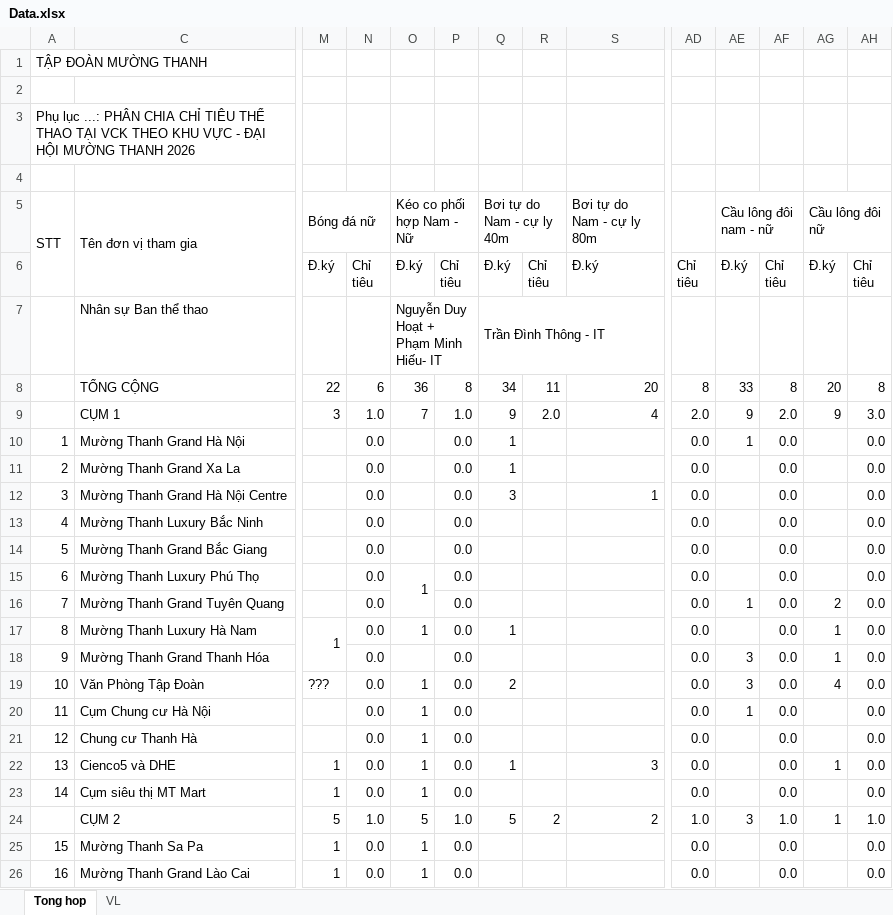
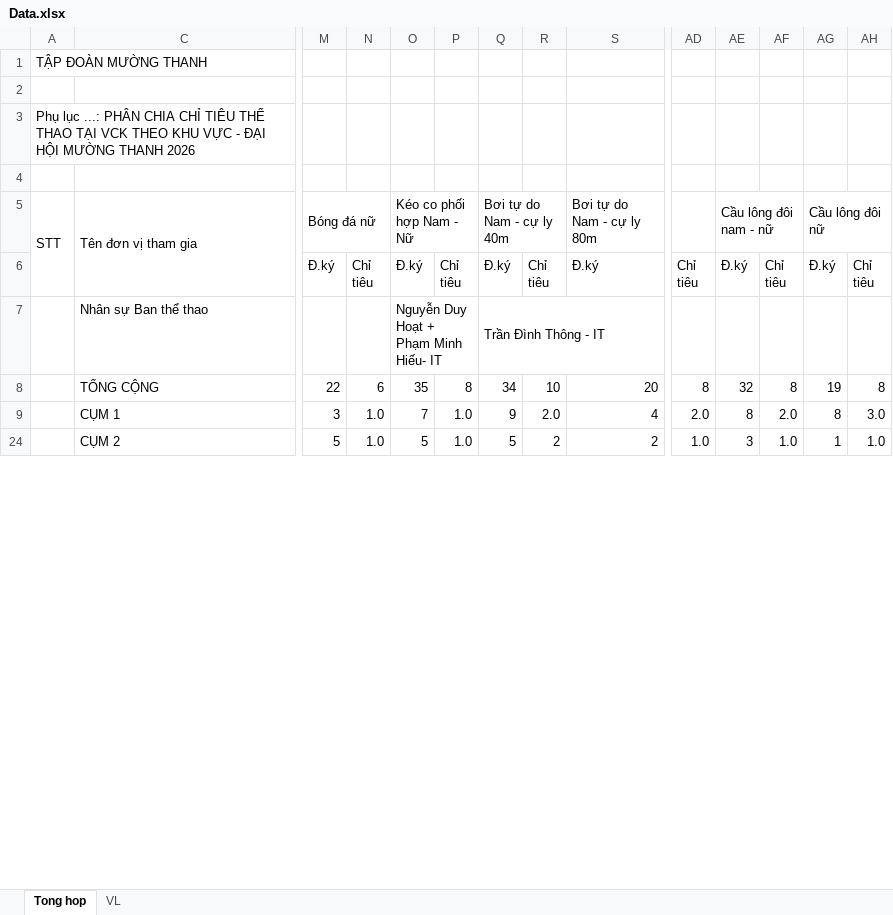
Before and after one commit to ntlong12ios/sport, an Excel workbook: Data.xlsx, sheet Tong hop, drawn as a sheet; only a part is shown, gaps mark what is left out; values as stored, in another font and other column widths than the file's, no cell formats; charts and pictures and conditional formats not drawn; removed rows and columns are numbered as before the commit, all else as after; rows hold the shown columns only; the diff covers the shown part only; the diff names each change by its address in the sheet, - before the commit and + after, or states it on an @@ line.

```diff
--- a/Data.xlsx (sheet Tong hop)
+++ b/Data.xlsx (sheet Tong hop)
-O8 (Kéo co phối hợp Nam - Nữ): 36
+O8 (Kéo co phối hợp Nam - Nữ): 35
-R8: 11
+R8: 10
-AE8 (Cầu lông đôi nam - nữ): 33
+AE8 (Cầu lông đôi nam - nữ): 32
-AG8 (Cầu lông đôi nữ): 20
+AG8 (Cầu lông đôi nữ): 19
-AE9 (Cầu lông đôi nam - nữ): 9
+AE9 (Cầu lông đôi nam - nữ): 8
-AG9 (Cầu lông đôi nữ): 9
+AG9 (Cầu lông đôi nữ): 8
@@ row 10 hidden: 1 | Mường Thanh Grand Hà Nội |  | 0.0 |  | 0.0 | 1 |  |  | 0.0 | 1 | 0.0 |  | 0.0 @@
@@ row 11 hidden: 2 | Mường Thanh Grand Xa La |  | 0.0 |  | 0.0 | 1 |  |  | 0.0 |  | 0.0 |  | 0.0 @@
@@ row 12 hidden: 3 | Mường Thanh Grand Hà Nội Centre |  | 0.0 |  | 0.0 | 3 |  | 1 | 0.0 |  | 0.0 |  | 0.0 @@
@@ row 13 hidden: 4 | Mường Thanh Luxury Bắc Ninh |  | 0.0 |  | 0.0 |  |  |  | 0.0 |  | 0.0 |  | 0.0 @@
@@ row 14 hidden: 5 | Mường Thanh Grand Bắc Giang |  | 0.0 |  | 0.0 |  |  |  | 0.0 |  | 0.0 |  | 0.0 @@
@@ row 15 hidden: 6 | Mường Thanh Luxury Phú Thọ |  | 0.0 | 1 | 0.0 |  |  |  | 0.0 |  | 0.0 |  | 0.0 @@
@@ row 16 hidden: 7 | Mường Thanh Grand Tuyên Quang |  | 0.0 |  | 0.0 |  |  |  | 0.0 | 1 | 0.0 | 2 | 0.0 @@
@@ row 17 hidden: 8 | Mường Thanh Luxury Hà Nam | 1 | 0.0 | 1 | 0.0 | 1 |  |  | 0.0 |  | 0.0 | 1 | 0.0 @@
@@ row 18 hidden: 9 | Mường Thanh Grand Thanh Hóa |  | 0.0 |  | 0.0 |  |  |  | 0.0 | 3 | 0.0 | 1 | 0.0 @@
-row 19: 10 | Văn Phòng Tập Đoàn | ??? | 0.0 | 1 | 0.0 | 2 |  |  | 0.0 | 3 | 0.0 | 4 | 0.0
@@ row 20 hidden: 11 | Cụm Chung cư Hà Nội |  | 0.0 | 1 | 0.0 |  |  |  | 0.0 | 1 | 0.0 |  | 0.0 @@
@@ row 21 hidden: 12 | Chung cư Thanh Hà |  | 0.0 | 1 | 0.0 |  |  |  | 0.0 |  | 0.0 |  | 0.0 @@
@@ row 22 hidden: 13 | Cienco5 và DHE | 1 | 0.0 | 1 | 0.0 | 1 |  | 3 | 0.0 |  | 0.0 | 1 | 0.0 @@
@@ row 23 hidden: 14 | Cụm siêu thị MT Mart | 1 | 0.0 | 1 | 0.0 |  |  |  | 0.0 |  | 0.0 |  | 0.0 @@
@@ row 25 hidden: 15 | Mường Thanh Sa Pa | 1 | 0.0 | 1 | 0.0 |  |  |  | 0.0 |  | 0.0 |  | 0.0 @@
@@ row 26 hidden: 16 | Mường Thanh Grand Lào Cai | 1 | 0.0 | 1 | 0.0 |  |  |  | 0.0 |  | 0.0 |  | 0.0 @@
```
Also changed, not shown: 2 added rows, 3 removed rows, 54 hidden or unhidden rows, 13 edited cells and merged cells elsewhere in this sheet, cell formats, charts or pictures.
